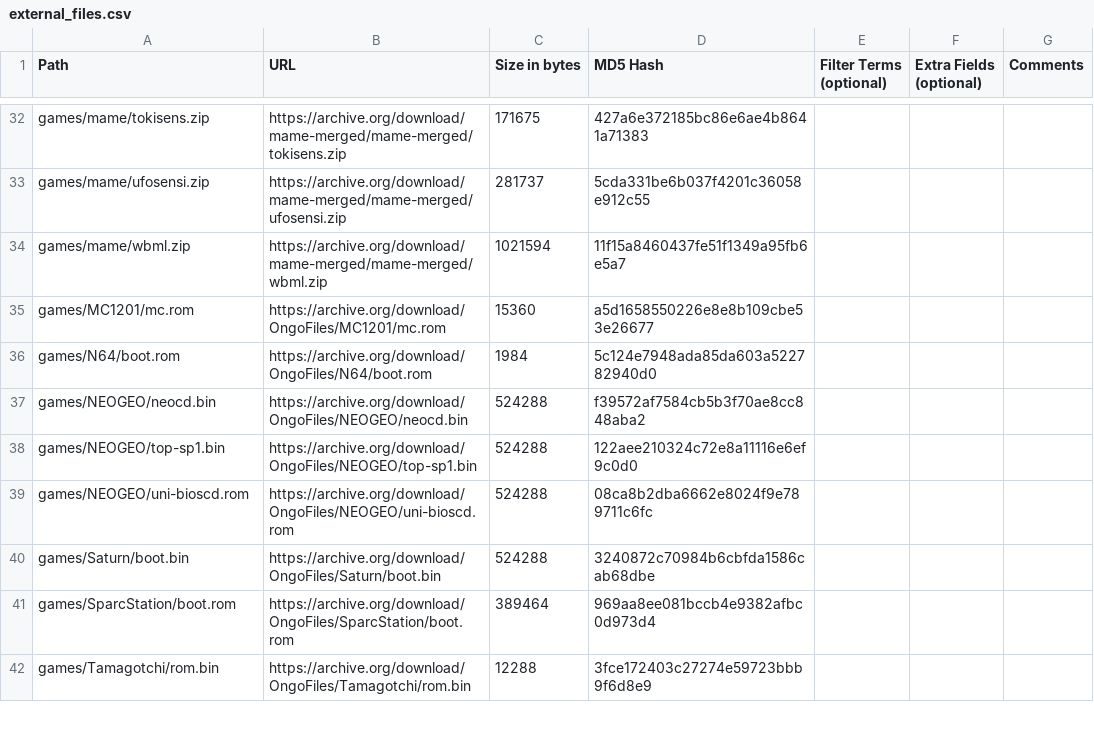
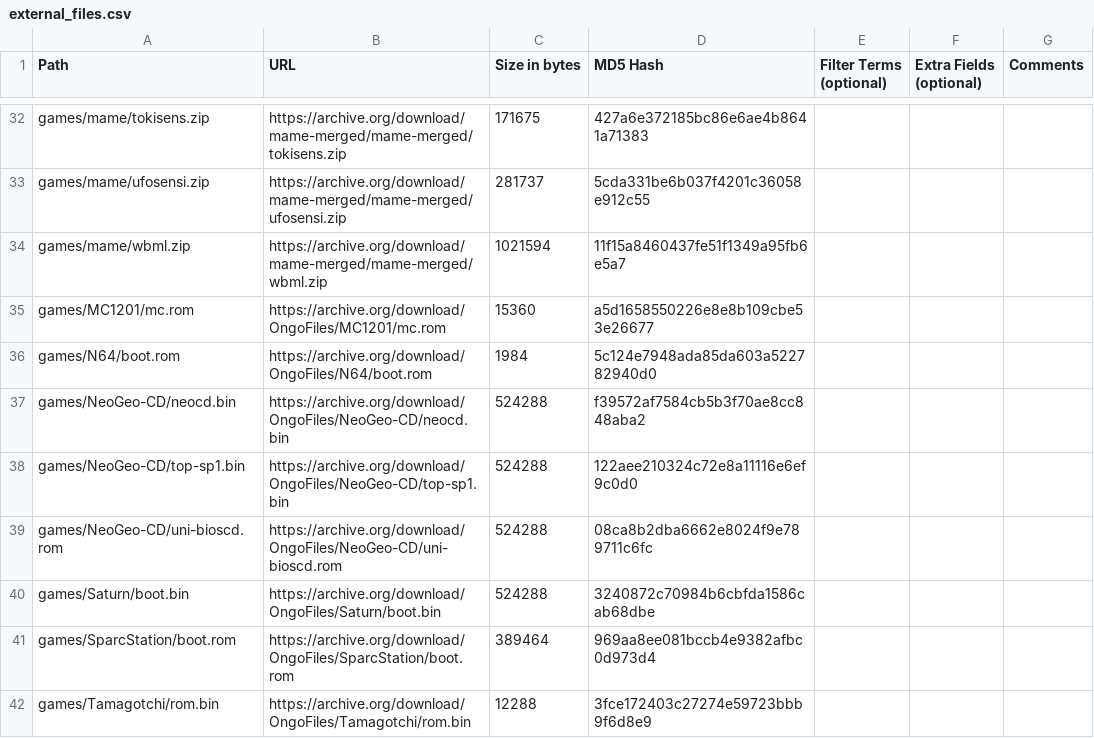
Before and after one commit to OngoGablogian/MiSTer_Ongo, a CSV file: external_files.csv, drawn as a sheet; only a part is shown, gaps mark what is left out.

Commit message:
update

```diff
--- a/external_files.csv
+++ b/external_files.csv
@@ -36,5 +36,5 @@ games/MC1201/mc.rom,https://archive.org/download/OngoFiles/MC1201/mc.rom,"15360"
 games/N64/boot.rom,https://archive.org/download/OngoFiles/N64/boot.rom,"1984",5c124e7948ada85da603a522782940d0,,,
-games/NEOGEO/neocd.bin,https://archive.org/download/OngoFiles/NEOGEO/neocd.bin,"524288",f39572af7584cb5b3f70ae8cc848aba2,,,
-games/NEOGEO/top-sp1.bin,https://archive.org/download/OngoFiles/NEOGEO/top-sp1.bin,"524288",122aee210324c72e8a11116e6ef9c0d0,,,
-games/NEOGEO/uni-bioscd.rom,https://archive.org/download/OngoFiles/NEOGEO/uni-bioscd.rom,"524288",08ca8b2dba6662e8024f9e789711c6fc,,,
+games/NeoGeo-CD/neocd.bin,https://archive.org/download/OngoFiles/NeoGeo-CD/neocd.bin,"524288",f39572af7584cb5b3f70ae8cc848aba2,,,
+games/NeoGeo-CD/top-sp1.bin,https://archive.org/download/OngoFiles/NeoGeo-CD/top-sp1.bin,"524288",122aee210324c72e8a11116e6ef9c0d0,,,
+games/NeoGeo-CD/uni-bioscd.rom,https://archive.org/download/OngoFiles/NeoGeo-CD/uni-bioscd.rom,"524288",08ca8b2dba6662e8024f9e789711c6fc,,,
 games/Saturn/boot.bin,https://archive.org/download/OngoFiles/Saturn/boot.bin,"524288",3240872c70984b6cbfda1586cab68dbe,,,
```
